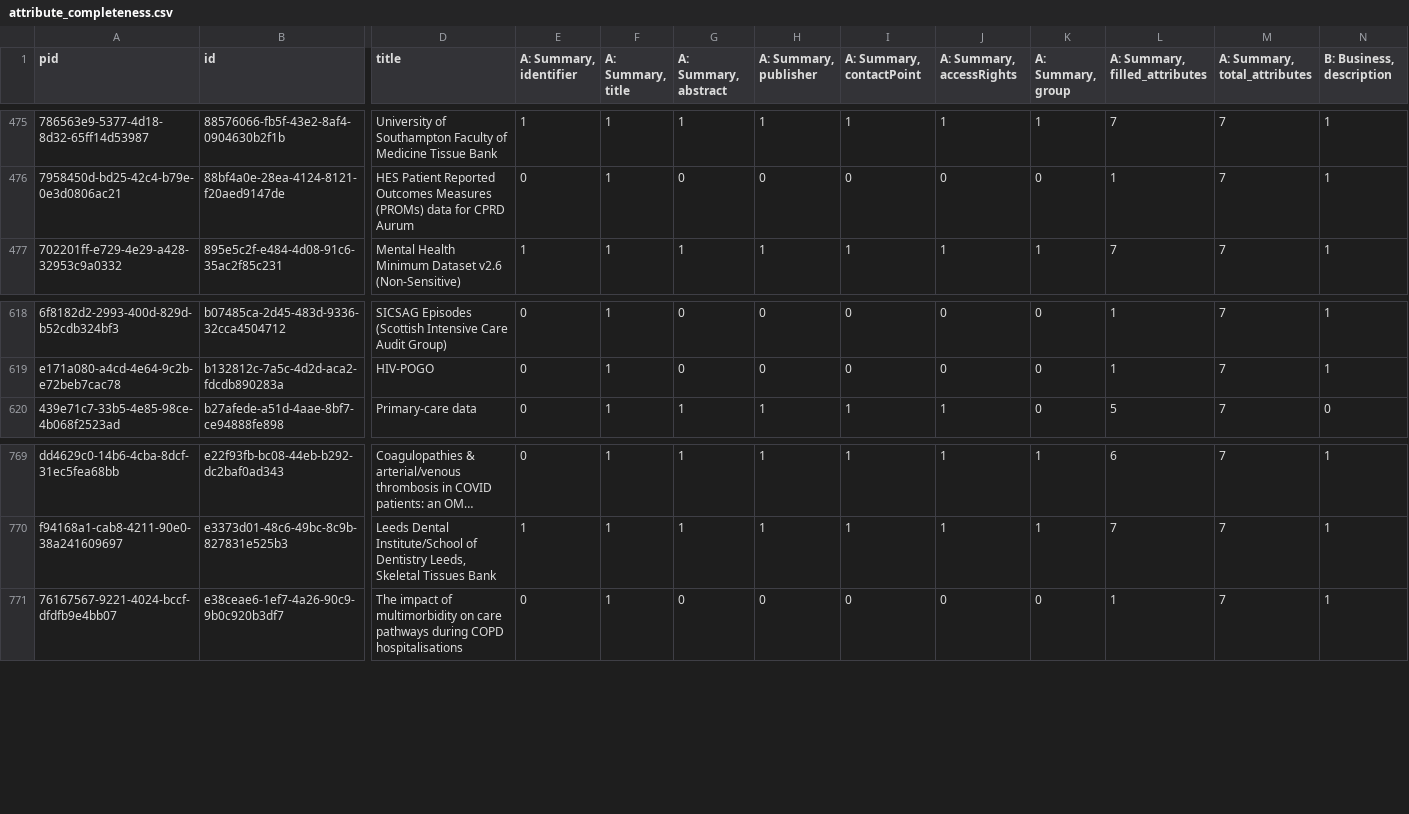
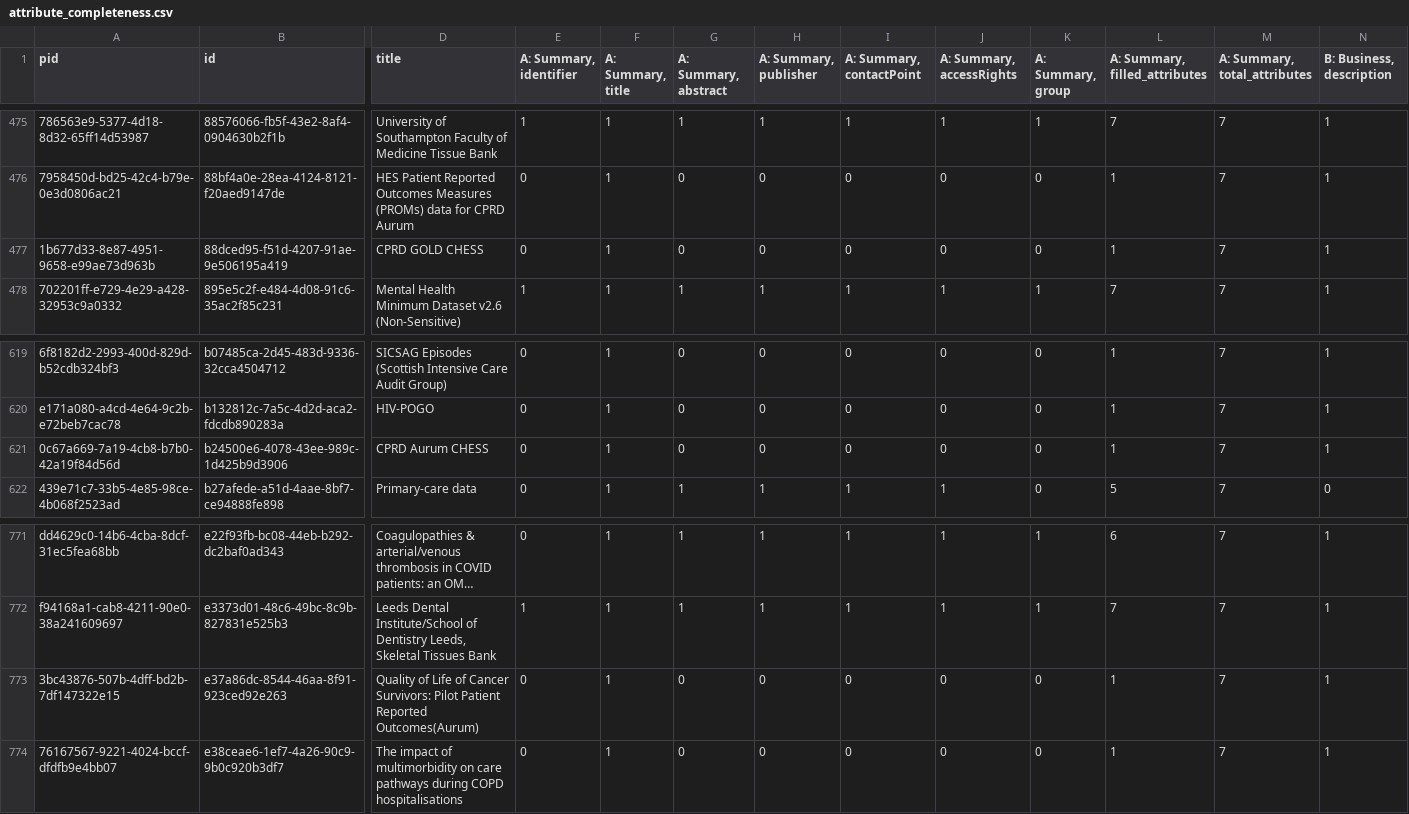
Before and after one commit to HDRUK/datasets, a CSV file: reports/v1.1.7/attribute_completeness.csv, drawn as a sheet; only a part is shown, gaps mark what is left out; long unchanged cells end in …; rows hold the shown columns only; the diff names each change by its address in the sheet, - before the commit and + after, or states it on an @@ line.

```diff
--- a/reports/v1.1.7/attribute_completeness.csv
+++ b/reports/v1.1.7/attribute_completeness.csv
+row 477: 1b677d33-8e87-4951-9658-e99ae73d963b | 88dced95-f51d-4207-91ae-9e506195a419 | CPRD GOLD CHESS | 0 | 1 | 0 | 0 | 0 | 0 | 0 | 1 | 7 | 1
+row 621: 0c67a669-7a19-4cb8-b7b0-42a19f84d56d | b24500e6-4078-43ee-989c-1d425b9d3906 | CPRD Aurum CHESS | 0 | 1 | 0 | 0 | 0 | 0 | 0 | 1 | 7 | 1
+row 773: 3bc43876-507b-4dff-bd2b-7df147322e15 | e37a86dc-8544-46aa-8f91-923ced92e263 | Quality of Life of Cancer Survivors: Pilot Patient Reported Outcomes(Aurum) | 0 | 1 | 0 | 0 | 0 | 0 | 0 | 1 | 7 | 1
```
Also changed, not shown: reports/latest/metadata_quality.v2.csv, reports/metadata_quality.csv, 19 other files.
